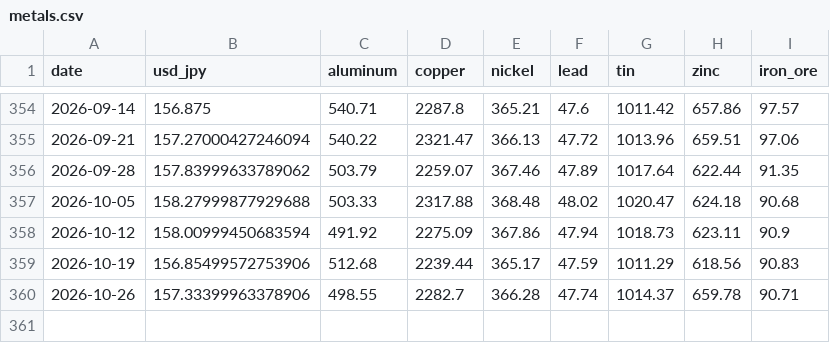
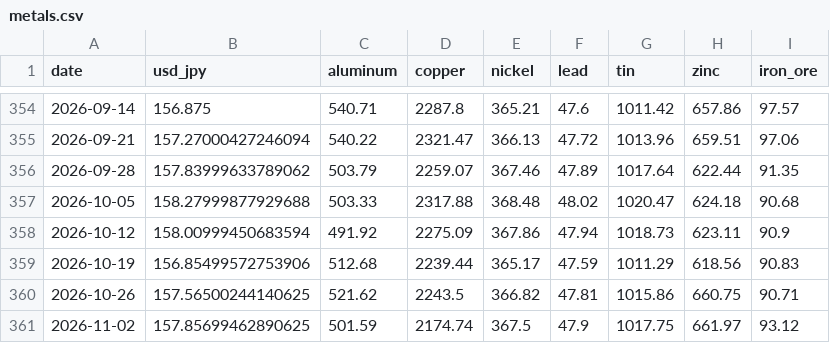
Before and after one commit to TAppy-1413/price-tracker, a CSV file: data/metals.csv, drawn as a sheet; only a part is shown, gaps mark what is left out.

Commit message:
chore: weekly data update 2026-11-06

```diff
--- a/data/metals.csv
+++ b/data/metals.csv
@@ -359,2 +359,3 @@ date,usd_jpy,aluminum,copper,nickel,lead,tin,zinc,iron_ore
 2026-10-19,156.85499572753906,512.68,2239.44,365.17,47.59,1011.29,618.56,90.83
-2026-10-26,157.33399963378906,498.55,2282.7,366.28,47.74,1014.37,659.78,90.71
+2026-10-26,157.56500244140625,521.62,2243.5,366.82,47.81,1015.86,660.75,90.71
+2026-11-02,157.85699462890625,501.59,2174.74,367.5,47.9,1017.75,661.97,93.12
```
Also changed, not shown: docs/data/metals.csv, 1 other file.
